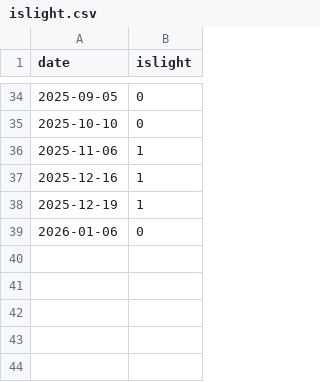
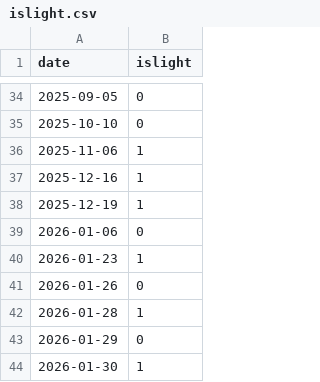
Before and after one commit to niplav/niplav.github.io, a CSV file: data/islight.csv, drawn as a sheet; only a part is shown, gaps mark what is left out; the diff names each change by its address in the sheet, - before the commit and + after, or states it on an @@ line.

```diff
--- a/data/islight.csv
+++ b/data/islight.csv
+row 40: 2026-01-23 | 1
+row 41: 2026-01-26 | 0
+row 42: 2026-01-28 | 1
+row 43: 2026-01-29 | 0
+row 44: 2026-01-30 | 1
```
Also changed, not shown: data/cuboid.csv, data/light.csv, 22 other files.
